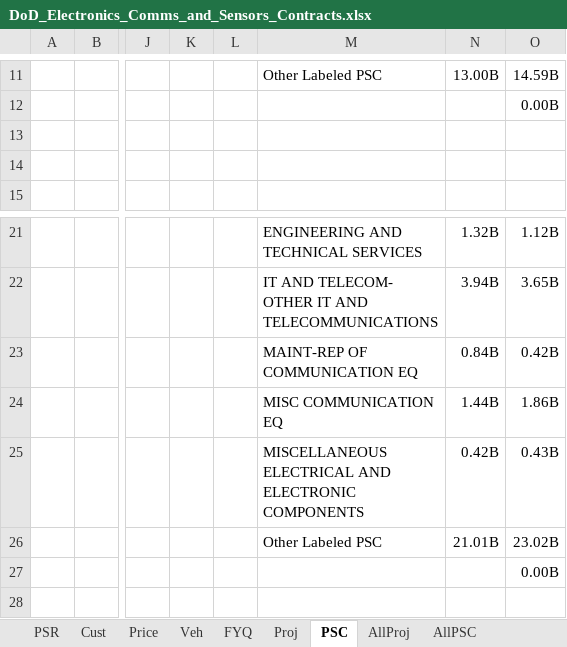
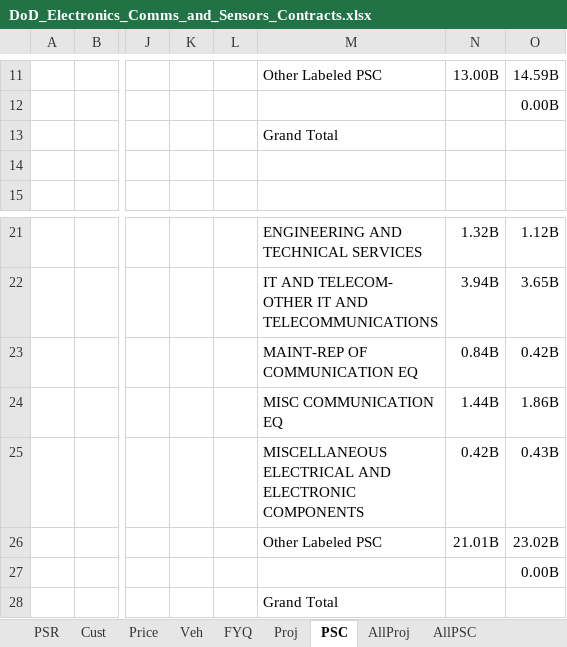
Before and after one commit to CSISdefense/Vendor, an Excel workbook: Output/AcqTrends/Platform/Electronics_Comms_and_Sensors/DoD_Electronics_Comms_and_Sensors_Contracts.xlsx, sheet PSC, drawn as a sheet; only a part is shown, gaps mark what is left out; values as stored, in another font and other column widths than the file's, no borders; rows hold the shown columns only; the diff names each change by its address in the sheet, - before the commit and + after, or states it on an @@ line.

```diff
--- a/Output/AcqTrends/Platform/Electronics_Comms_and_Sensors/DoD_Electronics_Comms_and_Sensors_Contracts.xlsx (sheet PSC)
+++ b/Output/AcqTrends/Platform/Electronics_Comms_and_Sensors/DoD_Electronics_Comms_and_Sensors_Contracts.xlsx (sheet PSC)
-M13: (empty)
+M13: Grand Total
+row 28:  |  |  |  |  | Grand Total
```
Also changed, not shown: sheet Proj, sheet AllPSC, formulas that keep their value, Output/AcqTrends/Platform/Aircraft/DoD_Aircraft_Contracts.xlsx, Output/AcqTrends/Platform/Facilities_and_Construction/DoD_Facilities_and_Construction_Contracts.xlsx, 43 other files.
